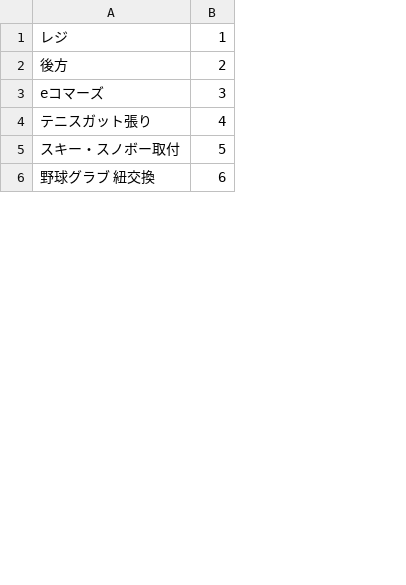
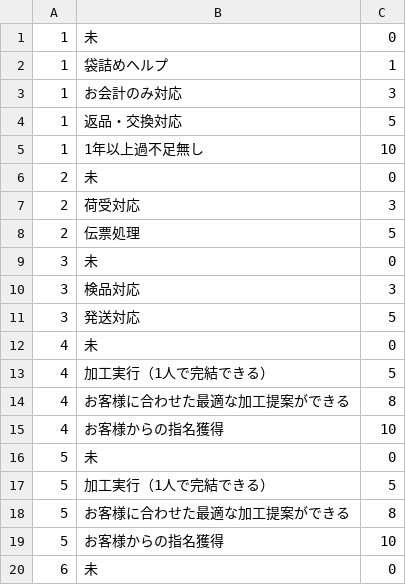
Before and after one commit to yu3630/storescoring, a CSV file: db/skill.csv, drawn as a sheet; only a part is shown; removed rows and columns are numbered as before the commit, all else as after; the diff covers the shown part only; the diff names each change by its address in the sheet, - before the commit and + after, or states it on an @@ line.

```diff
--- a/db/skill.csv
+++ b/db/skill.csv
-column A, rows 1-6: レジ | 後方 | eコマーズ | テニスガット張り | スキー・スノボー取付 | 野球グラブ 紐交換
+column B, rows 5-6: 1年以上過不足無し | 未; rows 11-12: 発送対応 | 未; rows 19-20: お客様からの指名獲得 | 未
+column C, rows 5-6: 10 | 0; rows 11-12: 5 | 0; rows 19-20: 10 | 0
+row 1: 1 | 未 | 0
+row 2: 1 | 袋詰めヘルプ | 1
+row 3: 1 | お会計のみ対応 | 3
+row 4: 1 | 返品・交換対応 | 5
+row 7: 2 | 荷受対応 | 3
+row 8: 2 | 伝票処理 | 5
+row 9: 3 | 未 | 0
+row 10: 3 | 検品対応 | 3
+row 13: 4 | 加工実行（1人で完結できる） | 5
+row 14: 4 | お客様に合わせた最適な加工提案ができる | 8
+row 15: 4 | お客様からの指名獲得 | 10
+row 16: 5 | 未 | 0
+row 17: 5 | 加工実行（1人で完結できる） | 5
+row 18: 5 | お客様に合わせた最適な加工提案ができる | 8
```
Also changed, not shown: 18 added rows elsewhere in this file, 35 other files.
